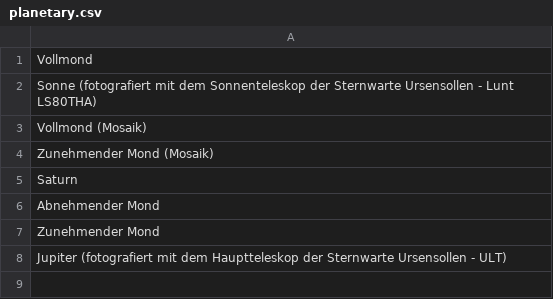
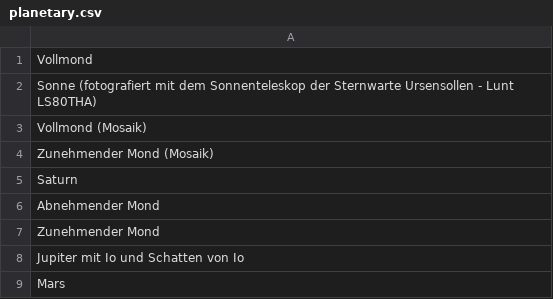
Before and after one commit to probstj03/Fotografiewebsite_V1, a CSV file: img/planetary/planetary.csv, drawn as a sheet.

```diff
--- a/img/planetary/planetary.csv
+++ b/img/planetary/planetary.csv
@@ -7,2 +7,3 @@ Abnehmender Mond
 Zunehmender Mond
-Jupiter (fotografiert mit dem Hauptteleskop der Sternwarte Ursensollen - ULT)
+Jupiter mit Io und Schatten von Io
+Mars
```
Also changed, not shown: img/astro/astro.csv, 8 other files.
